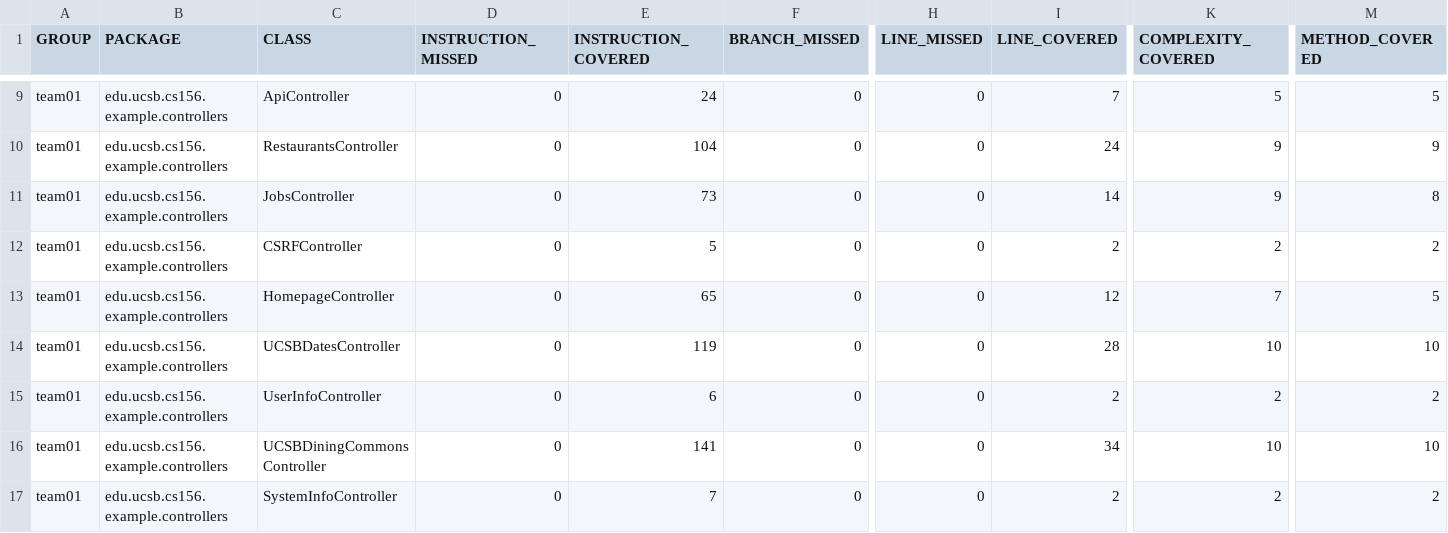
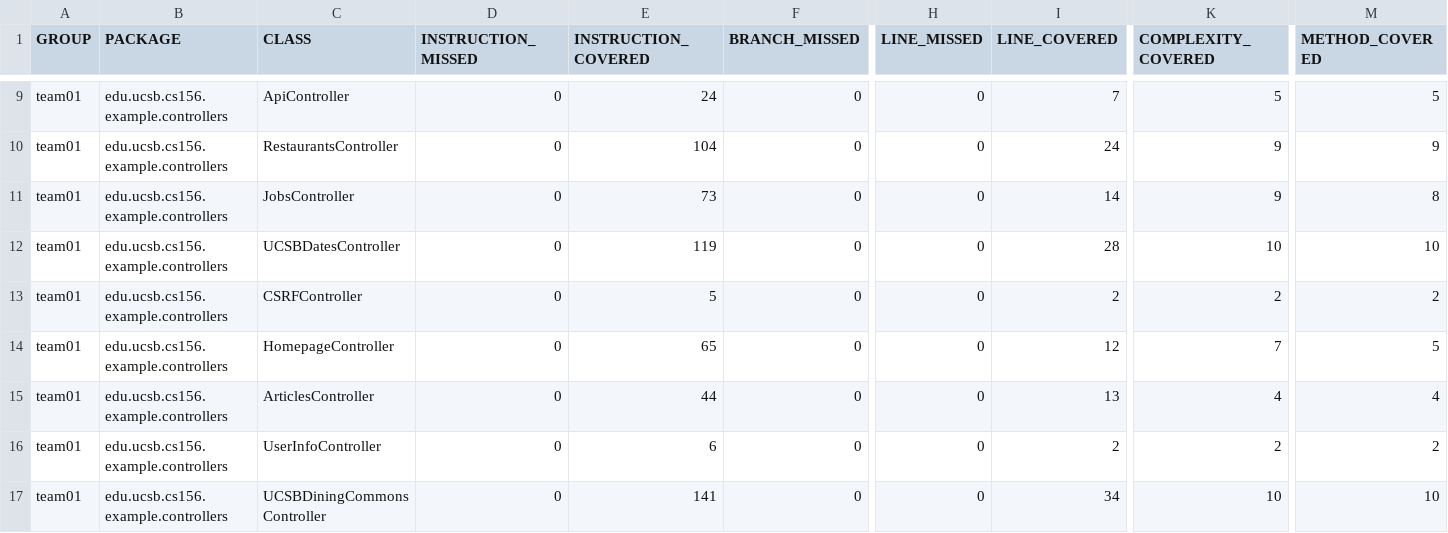
Before and after one commit to ucsb-cs156-f26/team01-f26-06, a CSV file: jacoco/jacoco.csv, drawn as a sheet; only a part is shown, gaps mark what is left out; the shorter side is filled out with more unchanged rows; addresses are those after the commit; rows hold the shown columns only; the diff names each change by its address in the sheet, - before the commit and + after, or states it on an @@ line.

Commit message:
Deploying to gh-pages from @ ucsb-cs156-f26/team01-f26-06@fb6a6f4a3a4d79ba9dd30f41873d922f26c3bf8e 🚀

```diff
--- a/jacoco/jacoco.csv
+++ b/jacoco/jacoco.csv
+row 12: team01 | edu.ucsb.cs156.example.controllers | UCSBDatesController | 0 | 119 | 0 | 0 | 28 | 10 | 10
-C15 (CLASS): UCSBDatesController
+C15 (CLASS): ArticlesController
-E15 (INSTRUCTION_COVERED): 119
+E15 (INSTRUCTION_COVERED): 44
-I15 (LINE_COVERED): 28
+I15 (LINE_COVERED): 13
-K15 (COMPLEXITY_COVERED): 10
+K15 (COMPLEXITY_COVERED): 4
-M15 (METHOD_COVERED): 10
+M15 (METHOD_COVERED): 4
```
Also changed, not shown: 7 other files.
